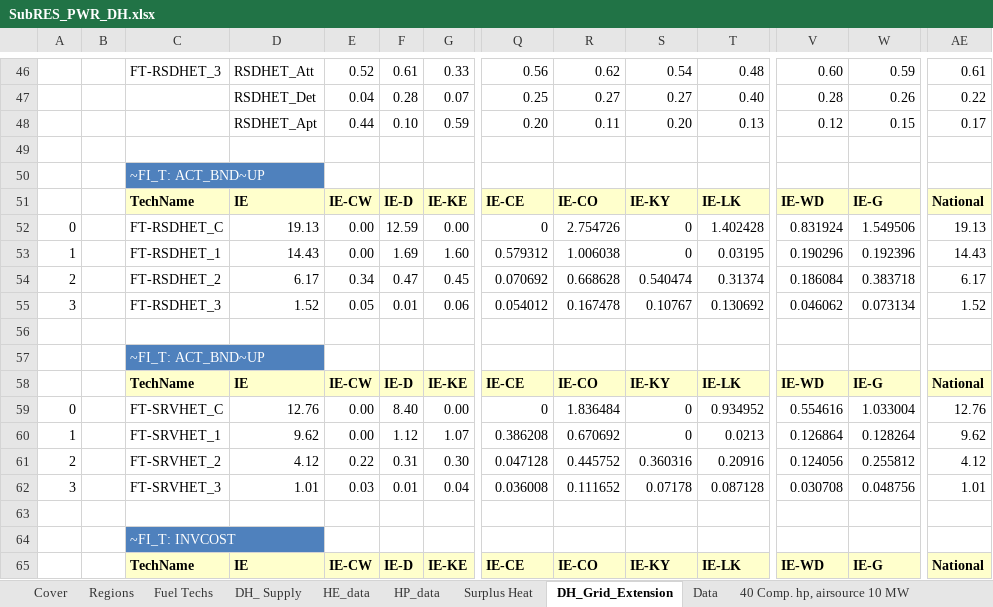
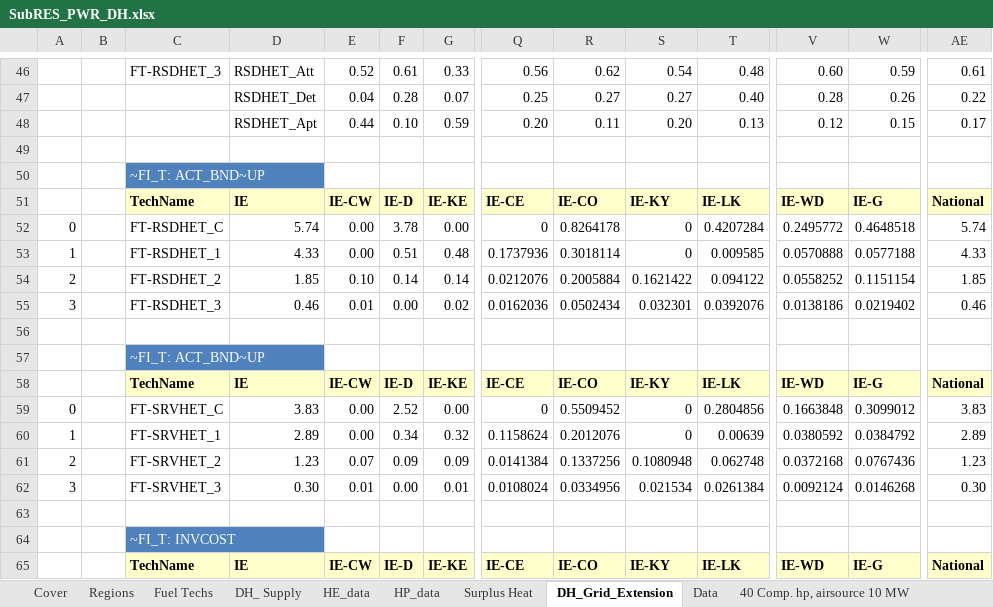
Before and after one commit to MaREI-EPMG/times-ireland-model, an Excel workbook: SubRES_TMPL/SubRES_PWR_DH.xlsx, sheet DH_Grid_Extension, drawn as a sheet; only a part is shown, gaps mark what is left out; values as stored, in another font and other column widths than the file's, no borders; removed rows and columns are numbered as before the commit, all else as after; rows hold the shown columns only; the diff covers the shown part only; the diff names each change by its address in the sheet, - before the commit and + after, or states it on an @@ line.

```diff
--- a/SubRES_TMPL/SubRES_PWR_DH.xlsx (sheet DH_Grid_Extension)
+++ b/SubRES_TMPL/SubRES_PWR_DH.xlsx (sheet DH_Grid_Extension)
-D52: 19.13
+D52: 5.74
-F52: 12.59
+F52: 3.78
-R52: 2.754726
+R52: 0.8264178
-T52: 1.402428
+T52: 0.4207284
-V52: 0.831924
+V52: 0.2495772
-W52: 1.549506
+W52: 0.4648518
-AE52: 19.13
+AE52: 5.74
-row 53: 1 |  | FT-RSDHET_1 | 14.43 | 0.00 | 1.69 | 1.60 | 0.579312 | 1.006038 | 0 | 0.03195 | 0.190296 | 0.192396 | 14.43
-row 54: 2 |  | FT-RSDHET_2 | 6.17 | 0.34 | 0.47 | 0.45 | 0.070692 | 0.668628 | 0.540474 | 0.31374 | 0.186084 | 0.383718 | 6.17
-row 55: 3 |  | FT-RSDHET_3 | 1.52 | 0.05 | 0.01 | 0.06 | 0.054012 | 0.167478 | 0.10767 | 0.130692 | 0.046062 | 0.073134 | 1.52
+row 53: 1 |  | FT-RSDHET_1 | 4.33 | 0.00 | 0.51 | 0.48 | 0.1737936 | 0.3018114 | 0 | 0.009585 | 0.0570888 | 0.0577188 | 4.33
+row 54: 2 |  | FT-RSDHET_2 | 1.85 | 0.10 | 0.14 | 0.14 | 0.0212076 | 0.2005884 | 0.1621422 | 0.094122 | 0.0558252 | 0.1151154 | 1.85
+row 55: 3 |  | FT-RSDHET_3 | 0.46 | 0.01 | 0.00 | 0.02 | 0.0162036 | 0.0502434 | 0.032301 | 0.0392076 | 0.0138186 | 0.0219402 | 0.46
-D59: 12.76
+D59: 3.83
-F59: 8.40
+F59: 2.52
-R59: 1.836484
+R59: 0.5509452
-T59: 0.934952
+T59: 0.2804856
-V59: 0.554616
+V59: 0.1663848
-W59: 1.033004
+W59: 0.3099012
-AE59: 12.76
+AE59: 3.83
-row 60: 1 |  | FT-SRVHET_1 | 9.62 | 0.00 | 1.12 | 1.07 | 0.386208 | 0.670692 | 0 | 0.0213 | 0.126864 | 0.128264 | 9.62
-row 61: 2 |  | FT-SRVHET_2 | 4.12 | 0.22 | 0.31 | 0.30 | 0.047128 | 0.445752 | 0.360316 | 0.20916 | 0.124056 | 0.255812 | 4.12
-row 62: 3 |  | FT-SRVHET_3 | 1.01 | 0.03 | 0.01 | 0.04 | 0.036008 | 0.111652 | 0.07178 | 0.087128 | 0.030708 | 0.048756 | 1.01
+row 60: 1 |  | FT-SRVHET_1 | 2.89 | 0.00 | 0.34 | 0.32 | 0.1158624 | 0.2012076 | 0 | 0.00639 | 0.0380592 | 0.0384792 | 2.89
+row 61: 2 |  | FT-SRVHET_2 | 1.23 | 0.07 | 0.09 | 0.09 | 0.0141384 | 0.1337256 | 0.1080948 | 0.062748 | 0.0372168 | 0.0767436 | 1.23
+row 62: 3 |  | FT-SRVHET_3 | 0.30 | 0.01 | 0.00 | 0.01 | 0.0108024 | 0.0334956 | 0.021534 | 0.0261384 | 0.0092124 | 0.0146268 | 0.30
```
Also changed, not shown: 16 added rows, 16 removed rows, 15 edited cells, cell formats and merged cells elsewhere in this sheet, sheet Data, sheet DH_ Supply, formulas that keep their value, SuppXLS/Scen_B_SYS_MaxGrowthRates.xlsx.
